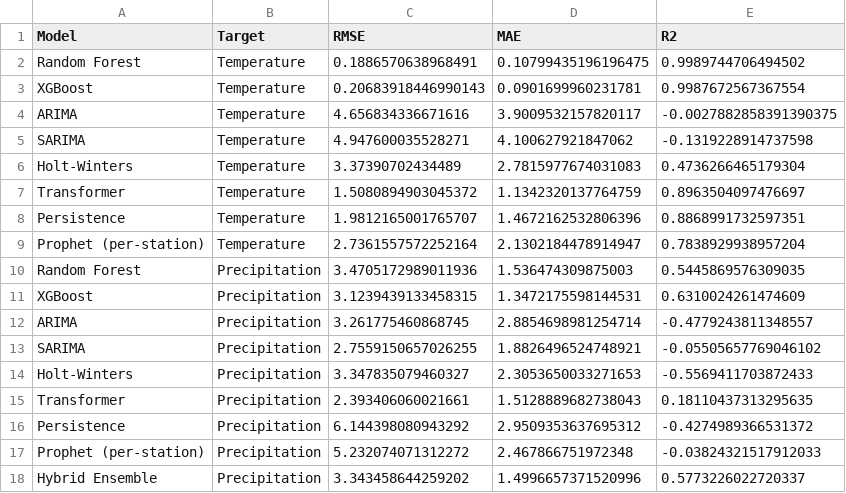
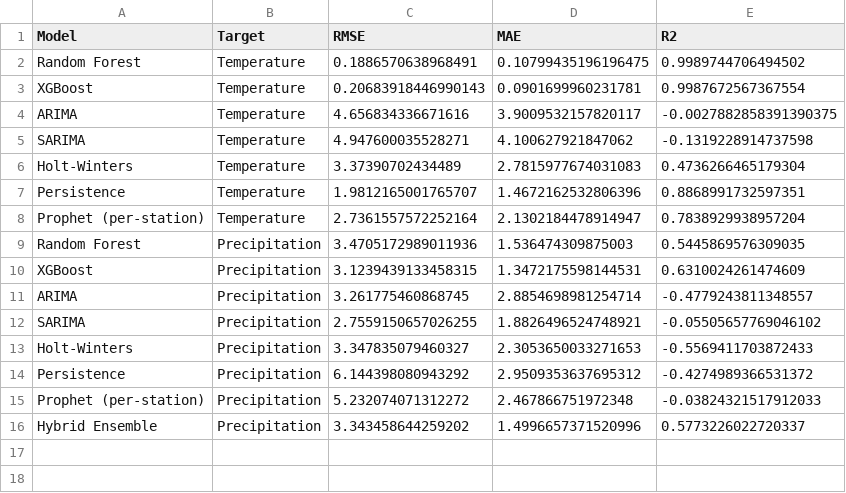
Before and after one commit to SonalDhoke/UK_weather, a CSV file: Dataset/model_comparison_results.csv, drawn as a sheet; the diff names each change by its address in the sheet, - before the commit and + after, or states it on an @@ line.

```diff
--- a/Dataset/model_comparison_results.csv
+++ b/Dataset/model_comparison_results.csv
-row 7: Transformer | Temperature | 1.5080894903045372 | 1.1342320137764759 | 0.8963504097476697
-row 15: Transformer | Precipitation | 2.393406060021661 | 1.5128889682738043 | 0.18110437313295635
```
Also changed, not shown: 16 other files.
